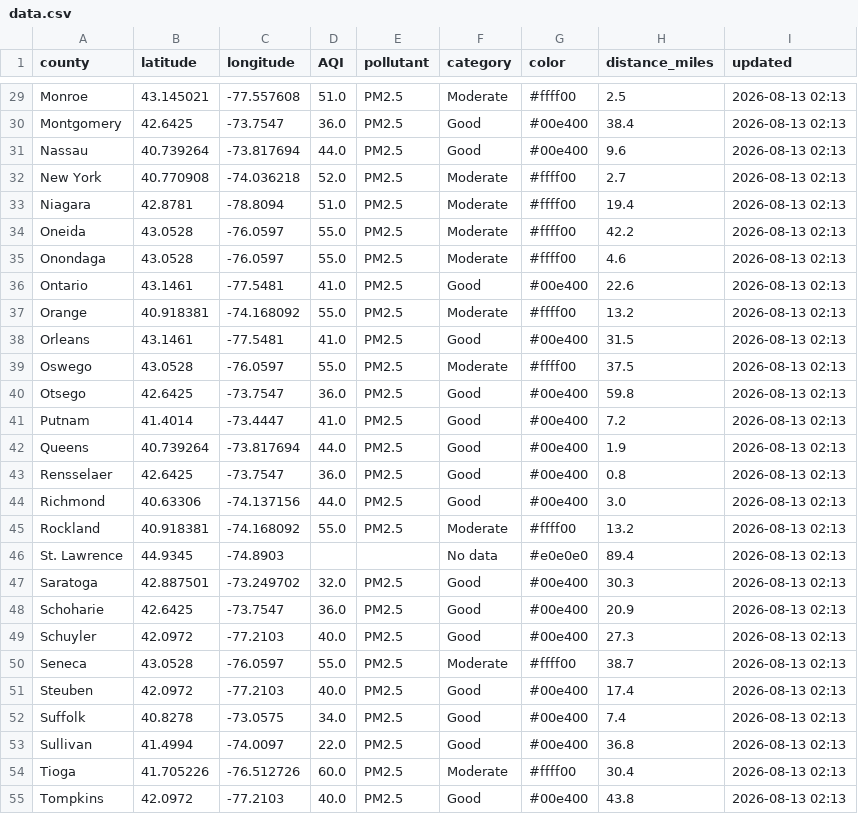
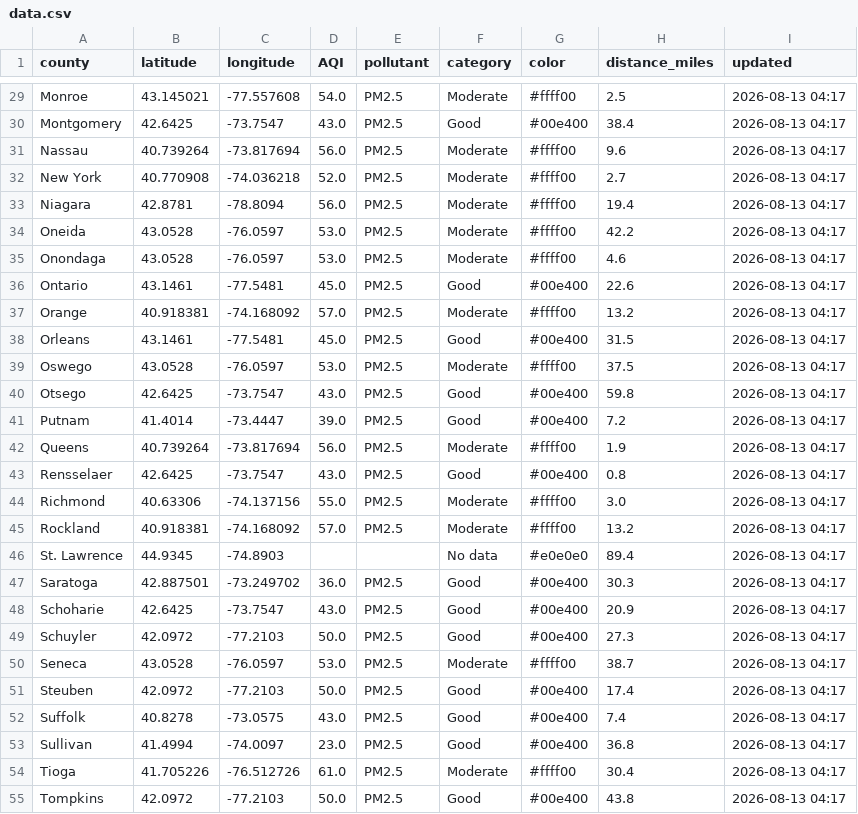
Before and after one commit to somaiyahhafeez/nyc-aqi-map, a CSV file: data.csv, drawn as a sheet; only a part is shown, gaps mark what is left out; the diff covers the shown part only; the diff names each change by its address in the sheet, - before the commit and + after, or states it on an @@ line.

```diff
--- a/data.csv
+++ b/data.csv
-D29 (AQI): 51.0
+D29 (AQI): 54.0
-I29:I55 (updated): 2026-08-13 02:13
+I29:I55 (updated): 2026-08-13 04:17
-D30 (AQI): 36.0
+D30 (AQI): 43.0
-D31 (AQI): 44.0
+D31 (AQI): 56.0
-F31 (category): Good
+F31 (category): Moderate
-G31 (color): #00e400
+G31 (color): #ffff00
-D33 (AQI): 51.0
+D33 (AQI): 56.0
-D34:D35 (AQI): 55.0
+D34:D35 (AQI): 53.0
-D36 (AQI): 41.0
+D36 (AQI): 45.0
-D37 (AQI): 55.0
+D37 (AQI): 57.0
-D38 (AQI): 41.0
+D38 (AQI): 45.0
-D39 (AQI): 55.0
+D39 (AQI): 53.0
-D40 (AQI): 36.0
+D40 (AQI): 43.0
-D41 (AQI): 41.0
+D41 (AQI): 39.0
-D42 (AQI): 44.0
+D42 (AQI): 56.0
-F42 (category): Good
+F42 (category): Moderate
-G42 (color): #00e400
+G42 (color): #ffff00
-D43 (AQI): 36.0
+D43 (AQI): 43.0
-D44 (AQI): 44.0
+D44 (AQI): 55.0
-F44 (category): Good
+F44 (category): Moderate
-G44 (color): #00e400
+G44 (color): #ffff00
-D45 (AQI): 55.0
+D45 (AQI): 57.0
-D47 (AQI): 32.0
+D47 (AQI): 36.0
-D48 (AQI): 36.0
+D48 (AQI): 43.0
-D49 (AQI): 40.0
+D49 (AQI): 50.0
-D50 (AQI): 55.0
+D50 (AQI): 53.0
-D51 (AQI): 40.0
+D51 (AQI): 50.0
-D52 (AQI): 34.0
+D52 (AQI): 43.0
-D53 (AQI): 22.0
+D53 (AQI): 23.0
-D54 (AQI): 60.0
+D54 (AQI): 61.0
-D55 (AQI): 40.0
+D55 (AQI): 50.0
```
Also changed, not shown: 66 edited cells elsewhere in this file, nyc_data.csv.
